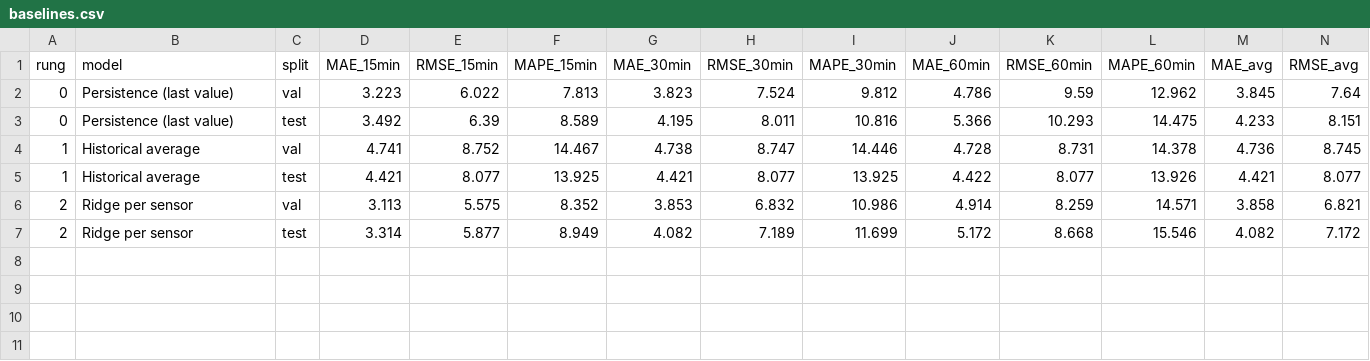
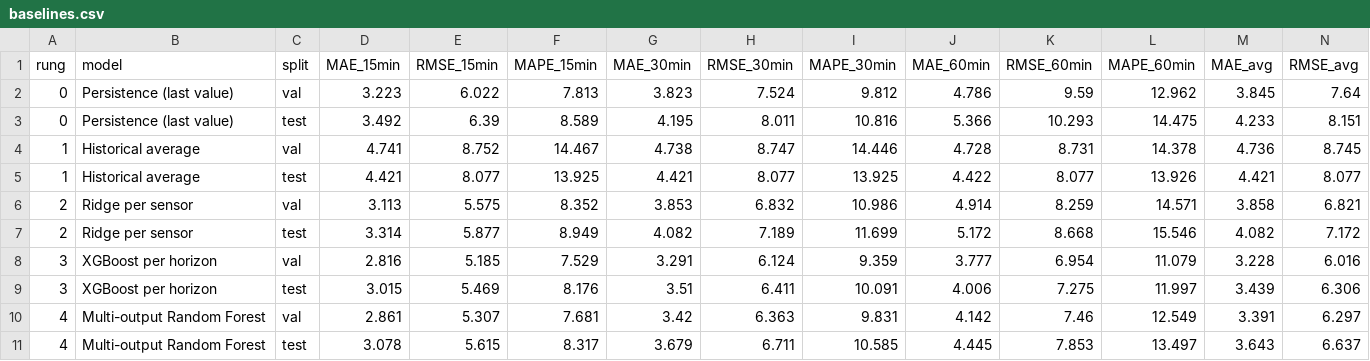
Before and after one commit to ManasSaxena14/TrafficFlowControl_AIML-DL_T036, a CSV file: results/baselines.csv, drawn as a sheet; only a part is shown; rows hold the shown columns only; the diff names each change by its address in the sheet, - before the commit and + after, or states it on an @@ line.

Commit message:
Phase 3: XGBoost and Random Forest results
XGBoost (max depth 10 picked on validation) is the strongest independent baseline: test MAE 3.02 / 3.51 / 4.01 mph at 15 / 30 / 60 min. Adds the feature-importance and error-by-horizon figures. XGBoost is now imported lazily because its OpenMP runtime crashes PyTorch in the same process.

```diff
--- a/results/baselines.csv
+++ b/results/baselines.csv
+row 8: 3 | XGBoost per horizon | val | 2.816 | 5.185 | 7.529 | 3.291 | 6.124 | 9.359 | 3.777 | 6.954 | 11.079 | 3.228 | 6.016
+row 9: 3 | XGBoost per horizon | test | 3.015 | 5.469 | 8.176 | 3.51 | 6.411 | 10.091 | 4.006 | 7.275 | 11.997 | 3.439 | 6.306
+row 10: 4 | Multi-output Random Forest | val | 2.861 | 5.307 | 7.681 | 3.42 | 6.363 | 9.831 | 4.142 | 7.46 | 12.549 | 3.391 | 6.297
+row 11: 4 | Multi-output Random Forest | test | 3.078 | 5.615 | 8.317 | 3.679 | 6.711 | 10.585 | 4.445 | 7.853 | 13.497 | 3.643 | 6.637
```
Also changed, not shown: 8 other files.
